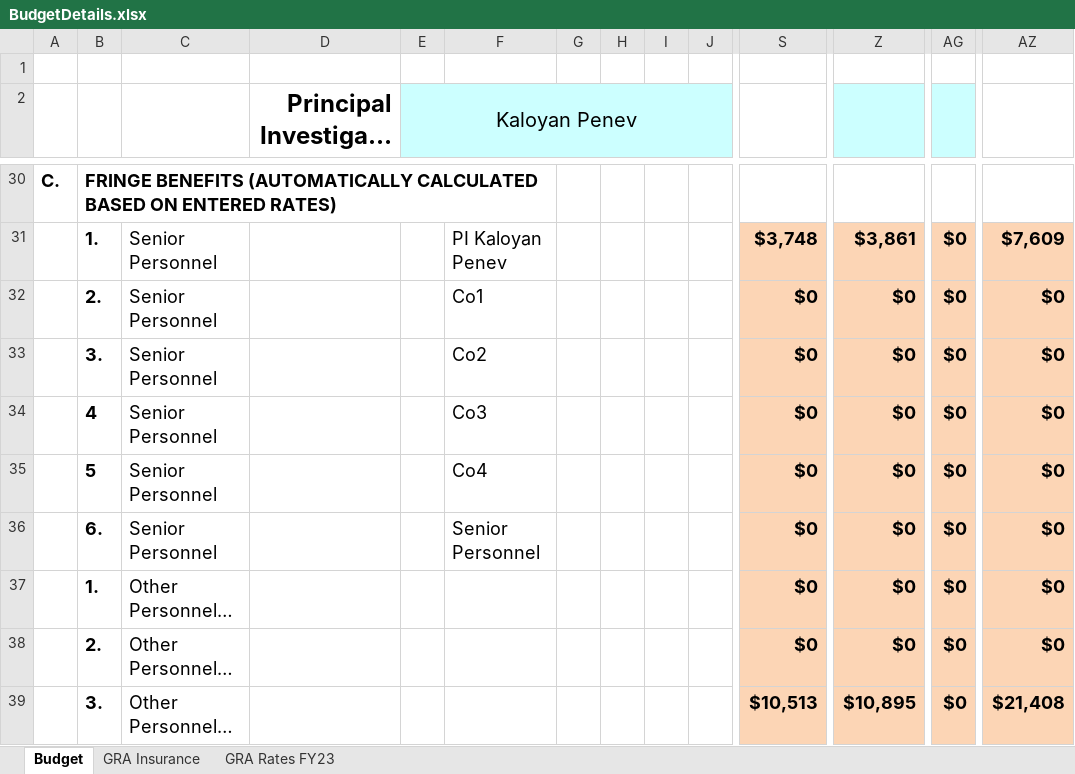
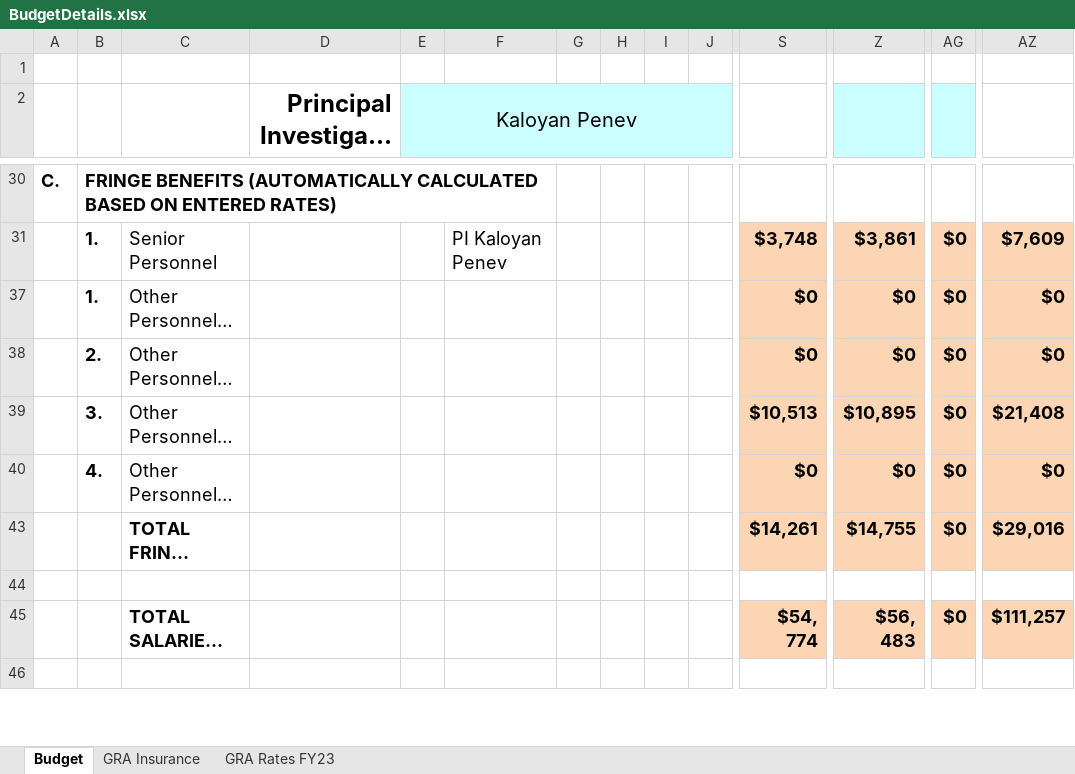
Before and after one commit to kpenev/TESS_EB_Bayesian, an Excel workbook: budget/BudgetDetails.xlsx, sheet Budget, drawn as a sheet; only a part is shown, gaps mark what is left out; the shorter side is filled out with more unchanged rows; long unchanged cells end in …; values as stored, in another font and other column widths than the file's, no borders; conditional formats not drawn; rows hold the shown columns only; the diff covers the shown part only; the diff names each change by its address in the sheet, - before the commit and + after, or states it on an @@ line.

Commit message:
ADAP 2023: Prepare budget details for printng to final PDF

```diff
--- a/budget/BudgetDetails.xlsx (sheet Budget)
+++ b/budget/BudgetDetails.xlsx (sheet Budget)
@@ row 32 hidden:  | 2. | Senior Personnel |  |  | Co1 |  |  |  |  | $0 | $0 | $0 | $0 @@
@@ row 33 hidden:  | 3. | Senior Personnel |  |  | Co2 |  |  |  |  | $0 | $0 | $0 | $0 @@
@@ row 34 hidden:  | 4 | Senior Personnel |  |  | Co3 |  |  |  |  | $0 | $0 | $0 | $0 @@
@@ row 35 hidden:  | 5 | Senior Personnel |  |  | Co4 |  |  |  |  | $0 | $0 | $0 | $0 @@
@@ row 36 hidden:  | 6. | Senior Personnel |  |  | Senior Personnel |  |  |  |  | $0 | $0 | $0 | $0 @@
```
Also changed, not shown: 1 removed row and 22 hidden or unhidden rows elsewhere in this sheet.
